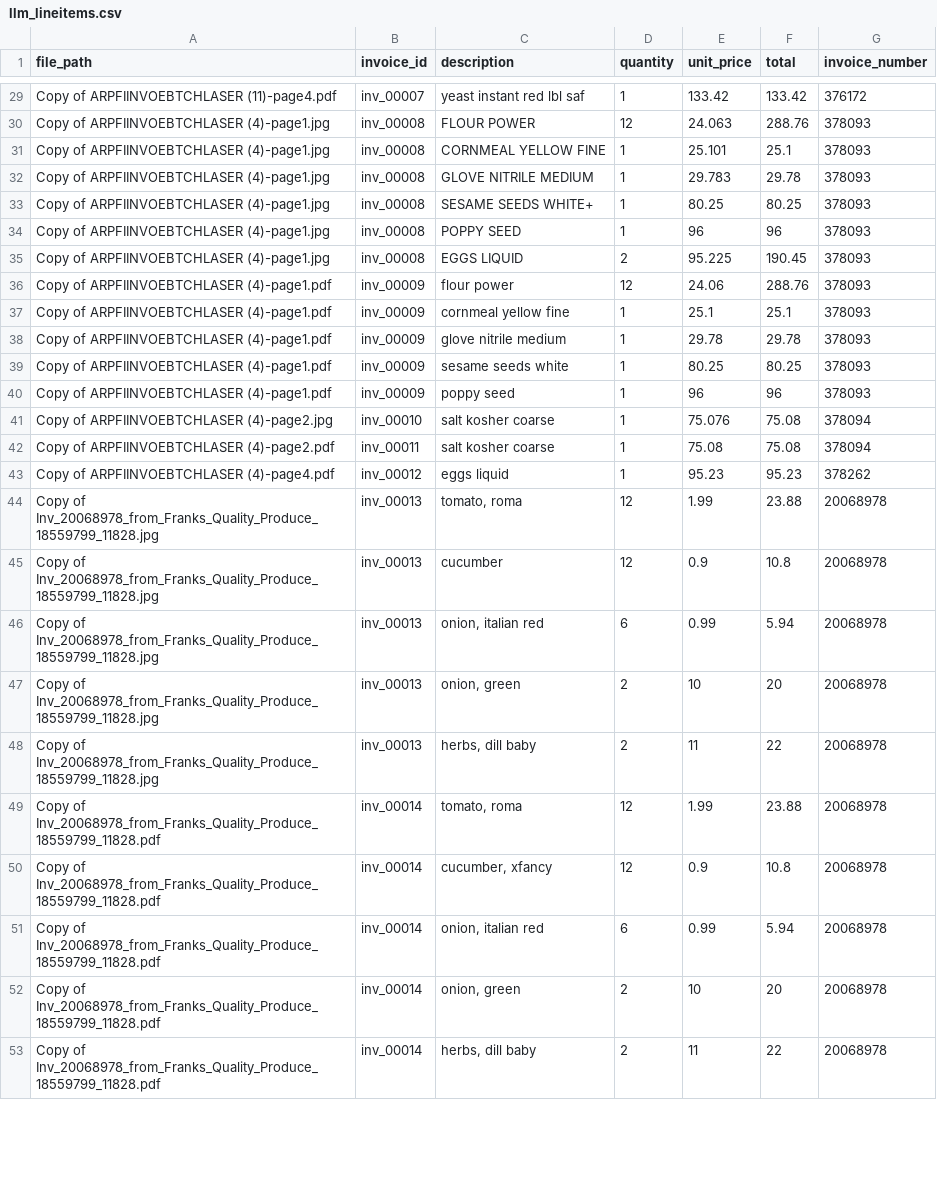
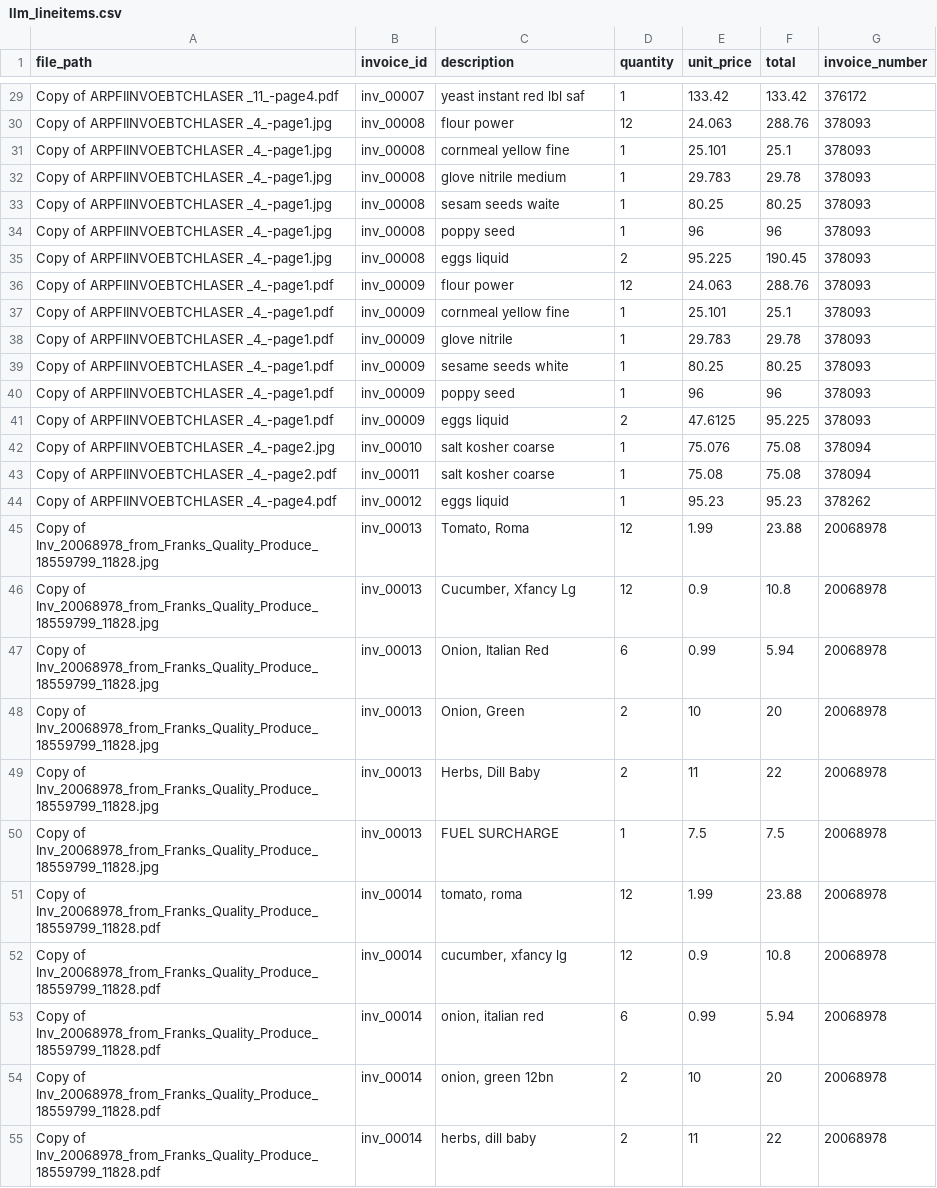
Before and after one commit to ShailKPatel/Invoice-Automator, a CSV file: data/extractions/llm_lineitems.csv, drawn as a sheet; only a part is shown, gaps mark what is left out; addresses are those after the commit; the diff covers the shown part only; the diff names each change by its address in the sheet, - before the commit and + after, or states it on an @@ line.

```diff
--- a/data/extractions/llm_lineitems.csv
+++ b/data/extractions/llm_lineitems.csv
-A29 (file_path): Copy of ARPFIINVOEBTCHLASER (11)-page4.pdf
+A29 (file_path): Copy of ARPFIINVOEBTCHLASER _11_-page4.pdf
-A30:A35 (file_path): Copy of ARPFIINVOEBTCHLASER (4)-page1.jpg
+A30:A35 (file_path): Copy of ARPFIINVOEBTCHLASER _4_-page1.jpg
-C30 (description): FLOUR POWER
+C30 (description): flour power
-C31 (description): CORNMEAL YELLOW FINE
+C31 (description): cornmeal yellow fine
-C32 (description): GLOVE NITRILE MEDIUM
+C32 (description): glove nitrile medium
-C33 (description): SESAME SEEDS WHITE+
+C33 (description): sesam seeds waite
-C34 (description): POPPY SEED
+C34 (description): poppy seed
-C35 (description): EGGS LIQUID
+C35 (description): eggs liquid
-A36:A40 (file_path): Copy of ARPFIINVOEBTCHLASER (4)-page1.pdf
+A36:A40 (file_path): Copy of ARPFIINVOEBTCHLASER _4_-page1.pdf
-E36 (unit_price): 24.06
+E36 (unit_price): 24.063
-E37 (unit_price): 25.1
+E37 (unit_price): 25.101
-C38 (description): glove nitrile medium
+C38 (description): glove nitrile
-E38 (unit_price): 29.78
+E38 (unit_price): 29.783
+row 41: Copy of ARPFIINVOEBTCHLASER _4_-page1.pdf | inv_00009 | eggs liquid | 2 | 47.6125 | 95.225 | 378093
-A42 (file_path): Copy of ARPFIINVOEBTCHLASER (4)-page2.jpg
+A42 (file_path): Copy of ARPFIINVOEBTCHLASER _4_-page2.jpg
-A43 (file_path): Copy of ARPFIINVOEBTCHLASER (4)-page2.pdf
+A43 (file_path): Copy of ARPFIINVOEBTCHLASER _4_-page2.pdf
-A44 (file_path): Copy of ARPFIINVOEBTCHLASER (4)-page4.pdf
+A44 (file_path): Copy of ARPFIINVOEBTCHLASER _4_-page4.pdf
-C45 (description): tomato, roma
+C45 (description): Tomato, Roma
-C46 (description): cucumber
+C46 (description): Cucumber, Xfancy Lg
-C47 (description): onion, italian red
+C47 (description): Onion, Italian Red
-C48 (description): onion, green
+C48 (description): Onion, Green
-C49 (description): herbs, dill baby
+C49 (description): Herbs, Dill Baby
+row 50: Copy of Inv_20068978_from_Franks_Quality_Produce_18559799_11828.jpg | inv_00013 | FUEL SURCHARGE | 1 | 7.5 | 7.5 | 20068978
-C52 (description): cucumber, xfancy
+C52 (description): cucumber, xfancy lg
-C54 (description): onion, green
+C54 (description): onion, green 12bn
```
Also changed, not shown: 35 edited cells elsewhere in this file, data/answerkey/invoices.csv, data/answerkey/lineitems.csv, 21 other files.
